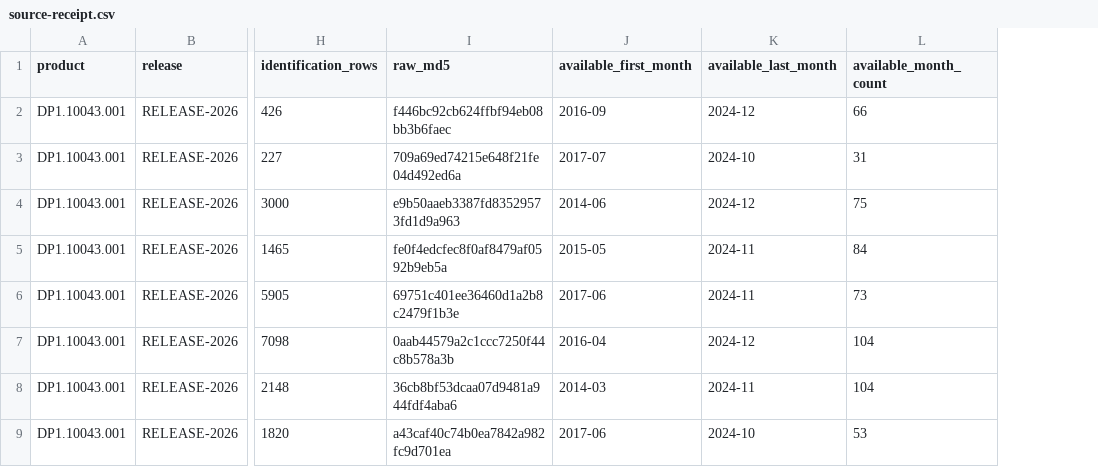
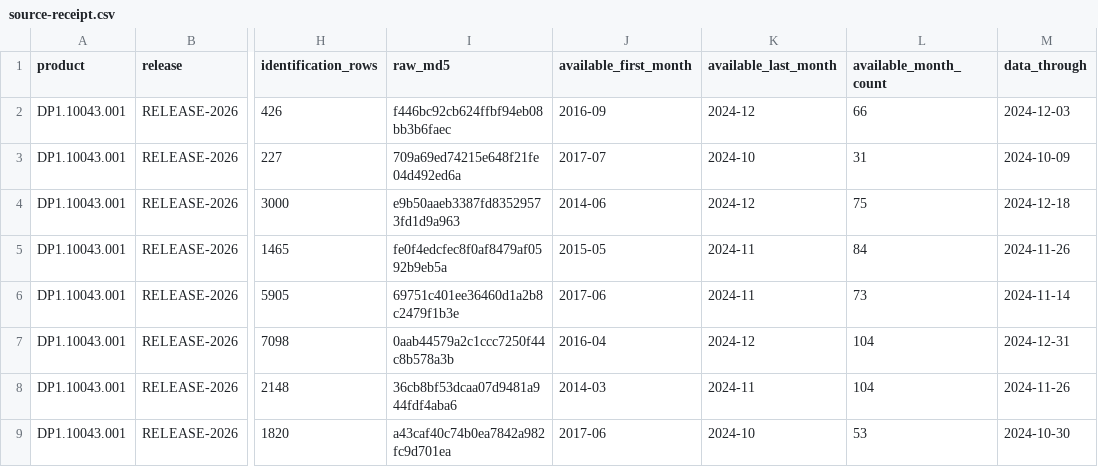
Before and after one commit to tgilbert14/NEON-Mosquito-Pulse, a CSV file: data/source-receipt.csv, drawn as a sheet; only a part is shown, gaps mark what is left out; the diff names each change by its address in the sheet, - before the commit and + after, or states it on an @@ line.

Commit message:
data: propose validated mosquito RELEASE-2026 [bot]
Exact 47-site opportunity-complete candidate from 2880c0c62a88486aea0060137a85b50724d5dd48.

```diff
--- a/data/source-receipt.csv
+++ b/data/source-receipt.csv
+column M (data_through), rows 2-9: 2024-12-03 | 2024-10-09 | 2024-12-18 | 2024-11-26 | 2024-11-14 | 2024-12-31 | 2024-11-26 | 2024-10-30
```
Also changed, not shown: 1 other file.
